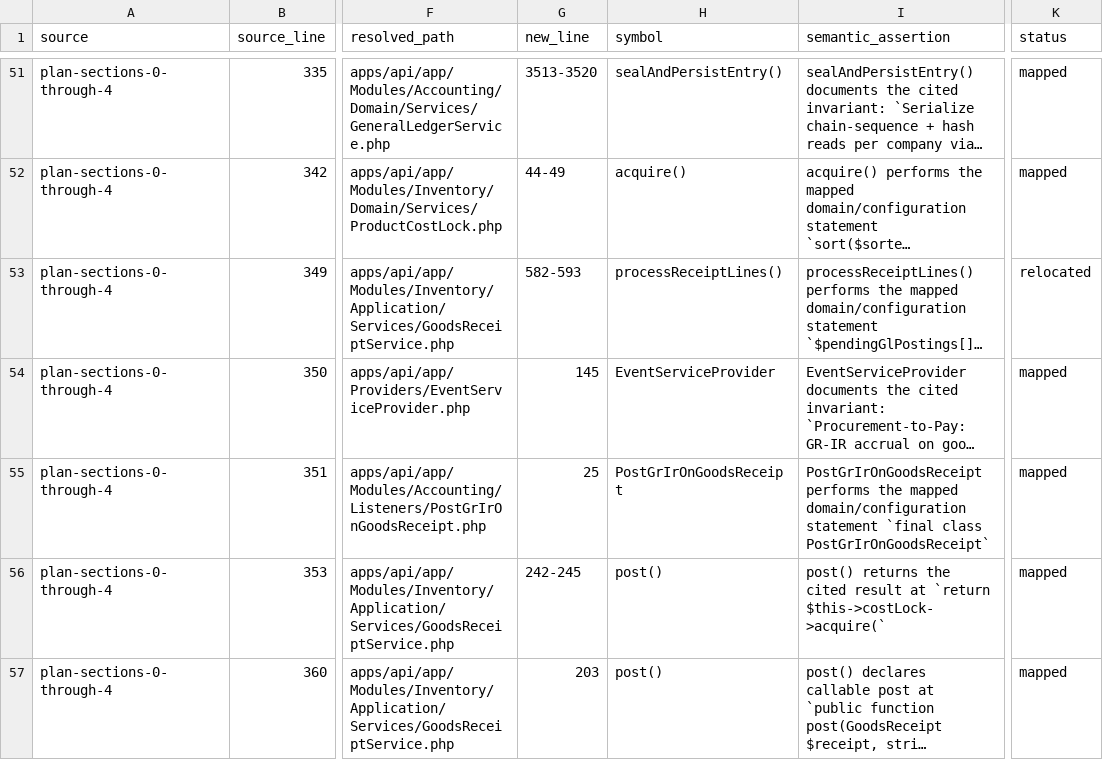
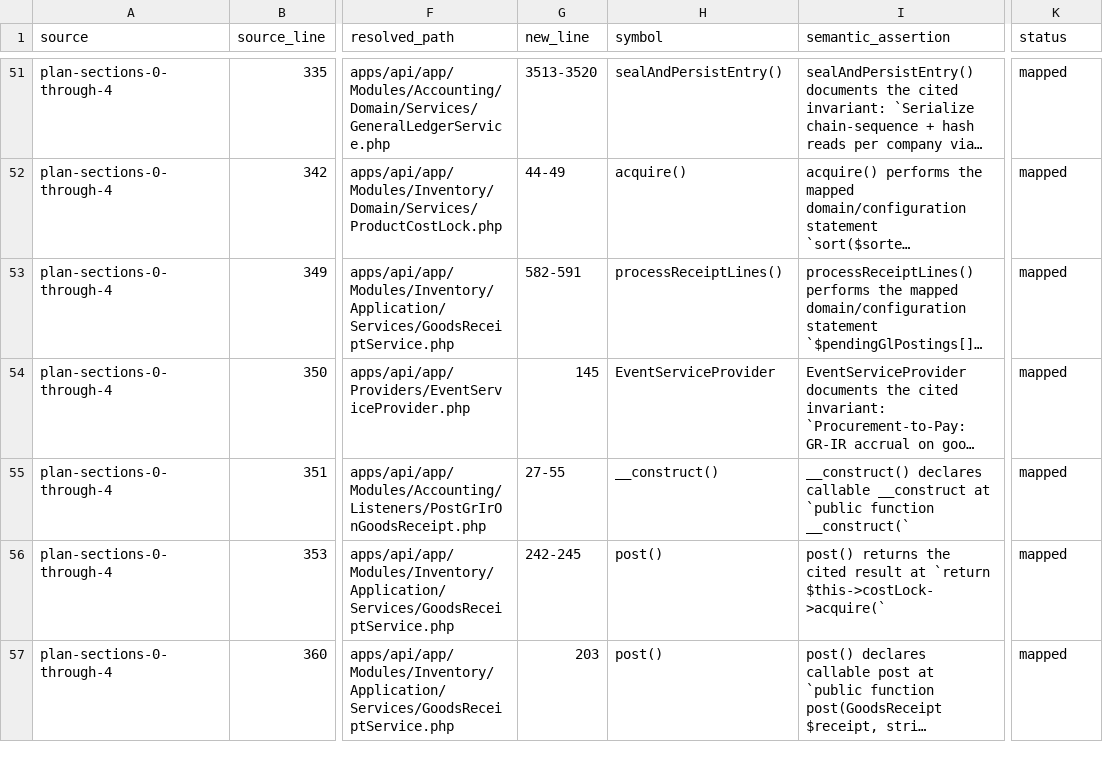
Before and after one commit to dhouhaferjani-lgtm/erp-pos-build, a CSV file: docs/handoff/reviews/wave3-3c-3d/M0-citation-inventory.csv, drawn as a sheet; only a part is shown, gaps mark what is left out; long unchanged cells end in …; the diff covers the shown part only; the diff names each change by its address in the sheet, - before the commit and + after, or states it on an @@ line.

```diff
--- a/docs/handoff/reviews/wave3-3c-3d/M0-citation-inventory.csv
+++ b/docs/handoff/reviews/wave3-3c-3d/M0-citation-inventory.csv
-G53 (new_line): 582-593
+G53 (new_line): 582-591
-K53 (status): relocated
+K53 (status): mapped
-G55 (new_line): 25
+G55 (new_line): 27-55
-H55 (symbol): PostGrIrOnGoodsReceipt
+H55 (symbol): __construct()
-I55 (semantic_assertion): PostGrIrOnGoodsReceipt performs the mapped domain/configuration statement `final class PostGrIrOnGoodsReceipt`
+I55 (semantic_assertion): __construct() declares callable __construct at `public function __construct(`
```
Also changed, not shown: 75 edited cells elsewhere in this file, 6 other files.
